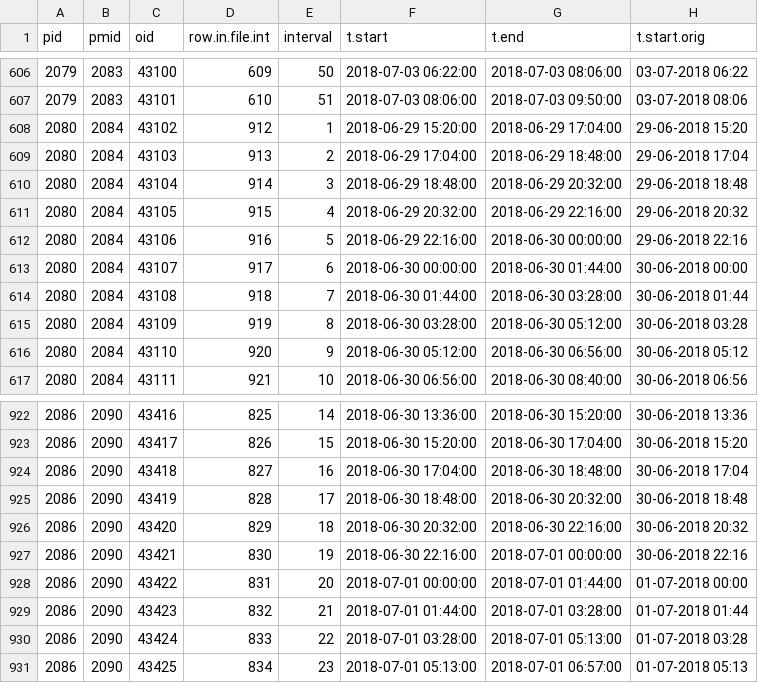
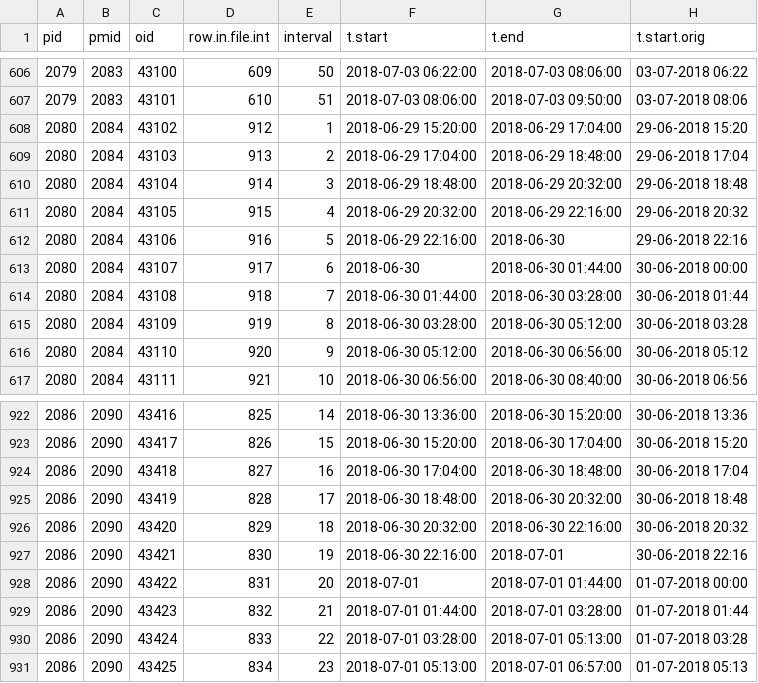
Before and after one commit to AU-BCE-EE/ALFAM2-data, a CSV file: logs/03/csv/AU-Pedersen__Johanna/AU_ALFAM2_template_5_2_211012_JP_18GHI_interval.csv, drawn as a sheet; only a part is shown, gaps mark what is left out; the diff names each change by its address in the sheet, - before the commit and + after, or states it on an @@ line.

```diff
--- a/logs/03/csv/AU-Pedersen__Johanna/AU_ALFAM2_template_5_2_211012_JP_18GHI_interval.csv
+++ b/logs/03/csv/AU-Pedersen__Johanna/AU_ALFAM2_template_5_2_211012_JP_18GHI_interval.csv
-G612 (t.end): 2018-06-30 00:00:00
+G612 (t.end): 2018-06-30
-F613 (t.start): 2018-06-30 00:00:00
+F613 (t.start): 2018-06-30
-G927 (t.end): 2018-07-01 00:00:00
+G927 (t.end): 2018-07-01
-F928 (t.start): 2018-07-01 00:00:00
+F928 (t.start): 2018-07-01
```
Also changed, not shown: logs/03/csv/AU-Pedersen__Johanna/AU_ALFAM2_template_5_2_211012_JP_18KLRS_interval.csv, logs/03/csv/AU-Pedersen__Johanna/AU_ALFAM2_template_5_2_211012_JP_19BCHI_interval.csv, 54 other files.
